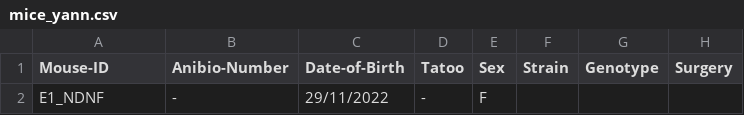
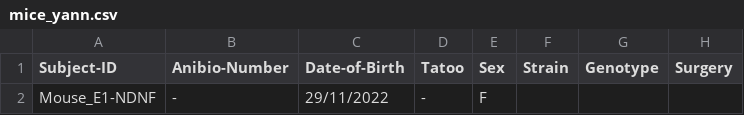
Before and after one commit to LauraGonzalez2000/Lab-notebook, a CSV file: src/physion/acquisition/subjects/mice_yann.csv, drawn as a sheet; only a part is shown; the diff names each change by its address in the sheet, - before the commit and + after, or states it on an @@ line.

```diff
--- a/src/physion/acquisition/subjects/mice_yann.csv
+++ b/src/physion/acquisition/subjects/mice_yann.csv
-A1: Mouse-ID
+A1: Subject-ID
-A2 (Subject-ID): E1_NDNF
+A2 (Subject-ID): Mouse_E1-NDNF
```
Also changed, not shown: 7 other files.
